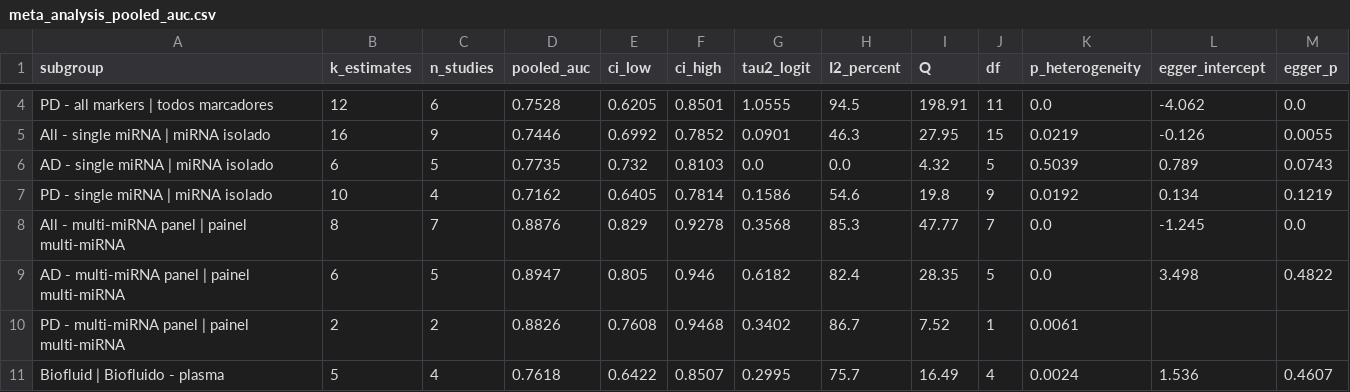
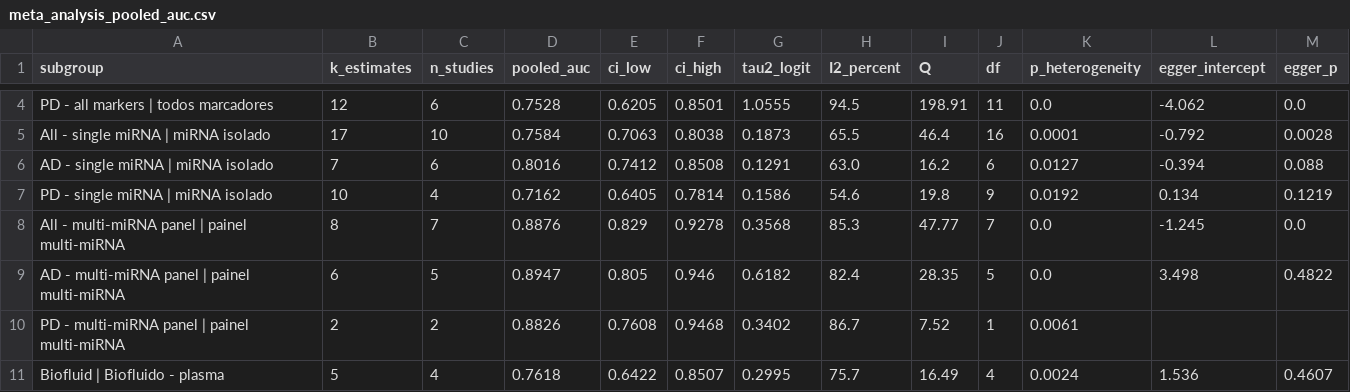
Before and after one commit to WesleyCapucho/-Epigen-tica-e-micrornas-em-doen-as-neurodegenerativas, a CSV file: results/tables/meta_analysis_pooled_auc.csv, drawn as a sheet; only a part is shown, gaps mark what is left out; the diff covers the shown part only; the diff names each change by its address in the sheet, - before the commit and + after, or states it on an @@ line.

```diff
--- a/results/tables/meta_analysis_pooled_auc.csv
+++ b/results/tables/meta_analysis_pooled_auc.csv
-B5 (k_estimates): 16
+B5 (k_estimates): 17
-C5 (n_studies): 9
+C5 (n_studies): 10
-D5 (pooled_auc): 0.7446
+D5 (pooled_auc): 0.7584
-E5 (ci_low): 0.6992
+E5 (ci_low): 0.7063
-F5 (ci_high): 0.7852
+F5 (ci_high): 0.8038
-G5 (tau2_logit): 0.0901
+G5 (tau2_logit): 0.1873
-H5 (I2_percent): 46.3
+H5 (I2_percent): 65.5
-I5 (Q): 27.95
+I5 (Q): 46.4
-J5 (df): 15
+J5 (df): 16
-K5 (p_heterogeneity): 0.0219
+K5 (p_heterogeneity): 0.0001
-L5 (egger_intercept): -0.126
+L5 (egger_intercept): -0.792
-M5 (egger_p): 0.0055
+M5 (egger_p): 0.0028
-B6 (k_estimates): 6
+B6 (k_estimates): 7
-C6 (n_studies): 5
+C6 (n_studies): 6
-D6 (pooled_auc): 0.7735
+D6 (pooled_auc): 0.8016
-E6 (ci_low): 0.732
+E6 (ci_low): 0.7412
-F6 (ci_high): 0.8103
+F6 (ci_high): 0.8508
-G6 (tau2_logit): 0.0
+G6 (tau2_logit): 0.1291
-H6 (I2_percent): 0.0
+H6 (I2_percent): 63.0
-I6 (Q): 4.32
+I6 (Q): 16.2
-J6 (df): 5
+J6 (df): 6
-K6 (p_heterogeneity): 0.5039
+K6 (p_heterogeneity): 0.0127
-L6 (egger_intercept): 0.789
+L6 (egger_intercept): -0.394
-M6 (egger_p): 0.0743
+M6 (egger_p): 0.088
```
Also changed, not shown: 32 edited cells elsewhere in this file, data/extracted/diagnostic_accuracy_extraction.csv, results/tables/citation_frequency_vs_auc.csv, 19 other files.
